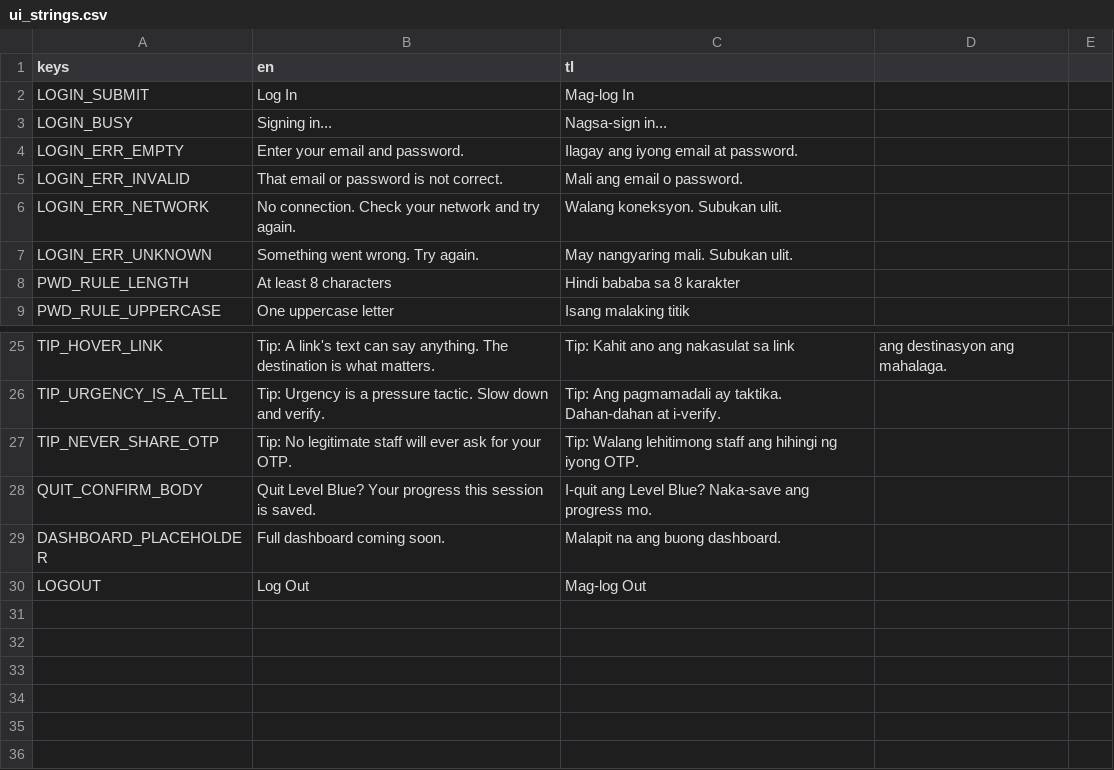
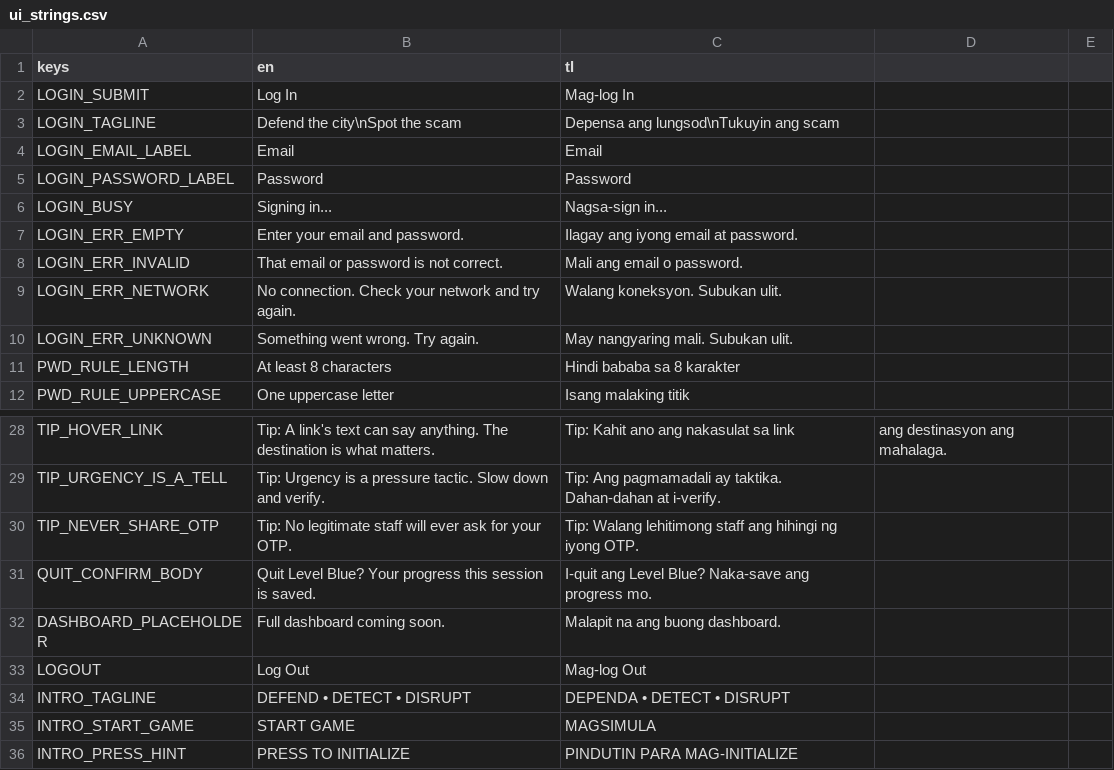
Before and after one commit to Tantalost/LevelBluer, a CSV file: content/ui_strings.csv, drawn as a sheet; only a part is shown, gaps mark what is left out.

```diff
--- a/content/ui_strings.csv
+++ b/content/ui_strings.csv
@@ -2,2 +2,5 @@ keys,en,tl
 LOGIN_SUBMIT,Log In,Mag-log In
+LOGIN_TAGLINE,"Defend the city\nSpot the scam","Depensa ang lungsod\nTukuyin ang scam"
+LOGIN_EMAIL_LABEL,Email,Email
+LOGIN_PASSWORD_LABEL,Password,Password
 LOGIN_BUSY,Signing in...,Nagsa-sign in...
@@ -30 +33,4 @@ DASHBOARD_PLACEHOLDER,Full dashboard coming soon.,Malapit na ang buong dashboard
 LOGOUT,Log Out,Mag-log Out
+INTRO_TAGLINE,DEFEND • DETECT • DISRUPT,DEPENDA • DETECT • DISRUPT
+INTRO_START_GAME,START GAME,MAGSIMULA
+INTRO_PRESS_HINT,PRESS TO INITIALIZE,PINDUTIN PARA MAG-INITIALIZE
```
Also changed, not shown: 14 other files.
